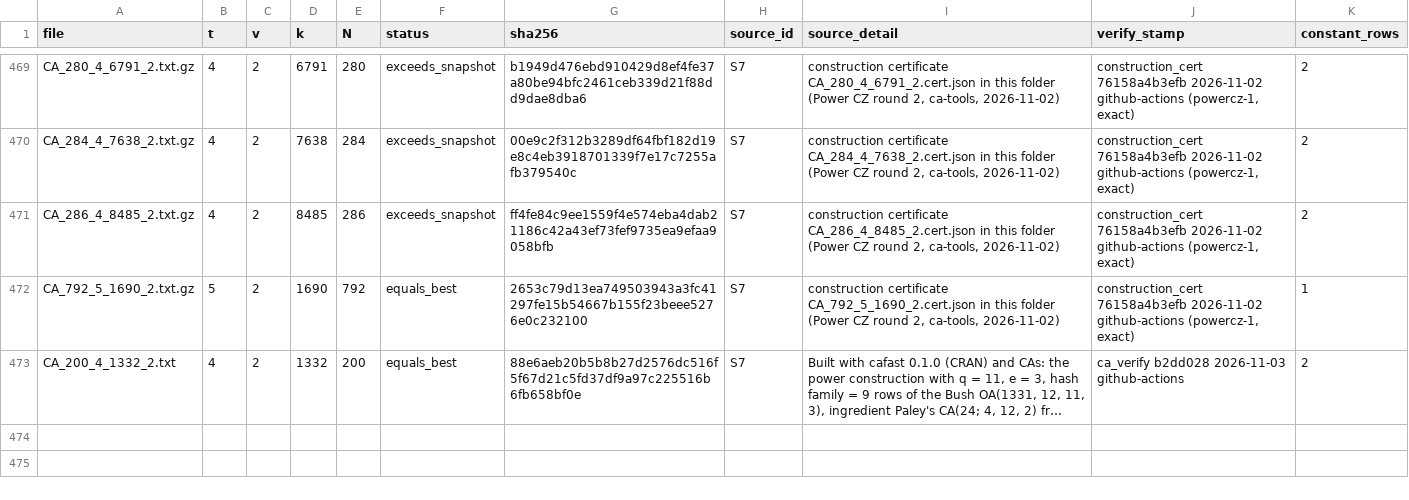
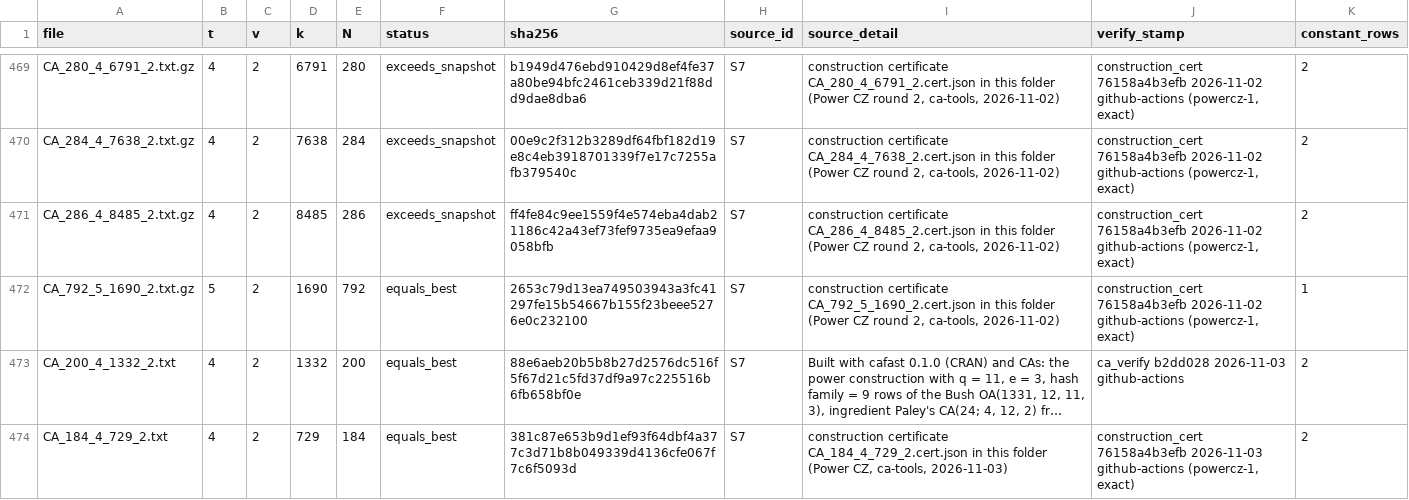
Before and after one commit to arhancanli/ca-tools, a CSV file: table/MANIFEST.csv, drawn as a sheet; only a part is shown, gaps mark what is left out; long unchanged cells end in …; the diff names each change by its address in the sheet, - before the commit and + after, or states it on an @@ line.

```diff
--- a/table/MANIFEST.csv
+++ b/table/MANIFEST.csv
+row 474: CA_184_4_729_2.txt | 4 | 2 | 729 | 184 | equals_best | 381c87e653b9d1ef93f64dbf4a377c3d71b8b049339d4136cfe067f7c6f5093d | S7 | construction certificate CA_184_4_729_2.cert.json in this folder (Power CZ, ca-tools, 2026-11-03) | construction_cert 76158a4b3efb 2026-11-03 github-actions (powercz-1, exact) | 2
```
Also changed, not shown: table/constructions/CONSTRUCTIONS.csv, 10 other files.
